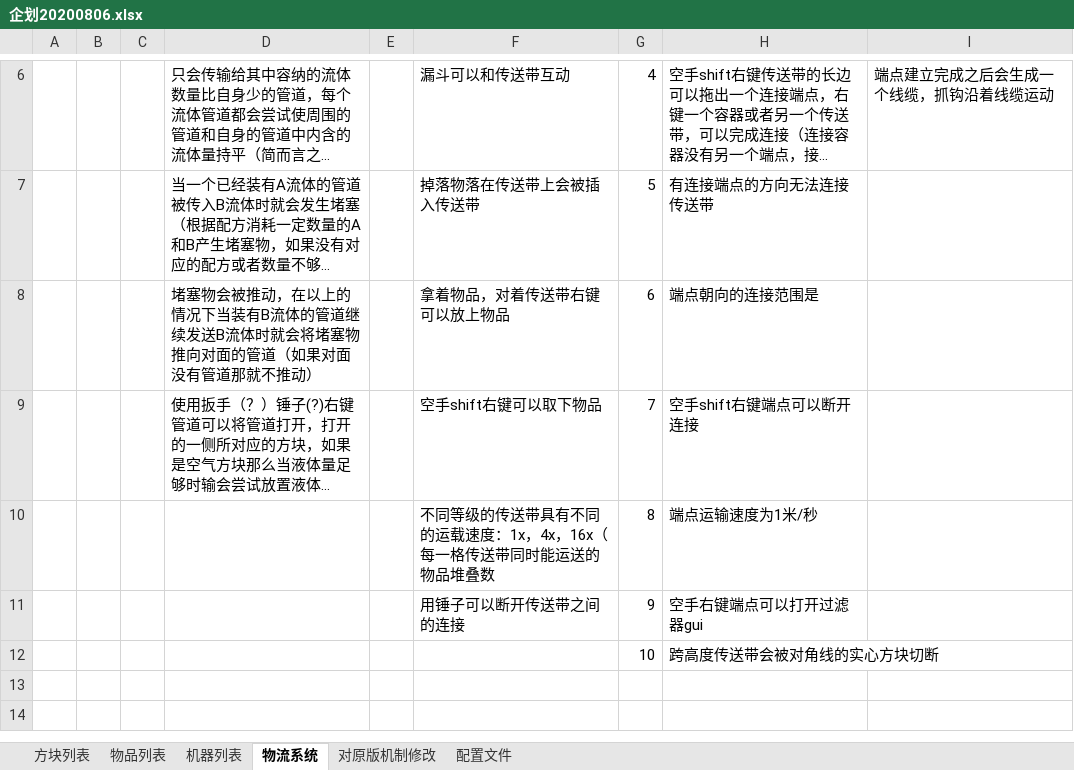
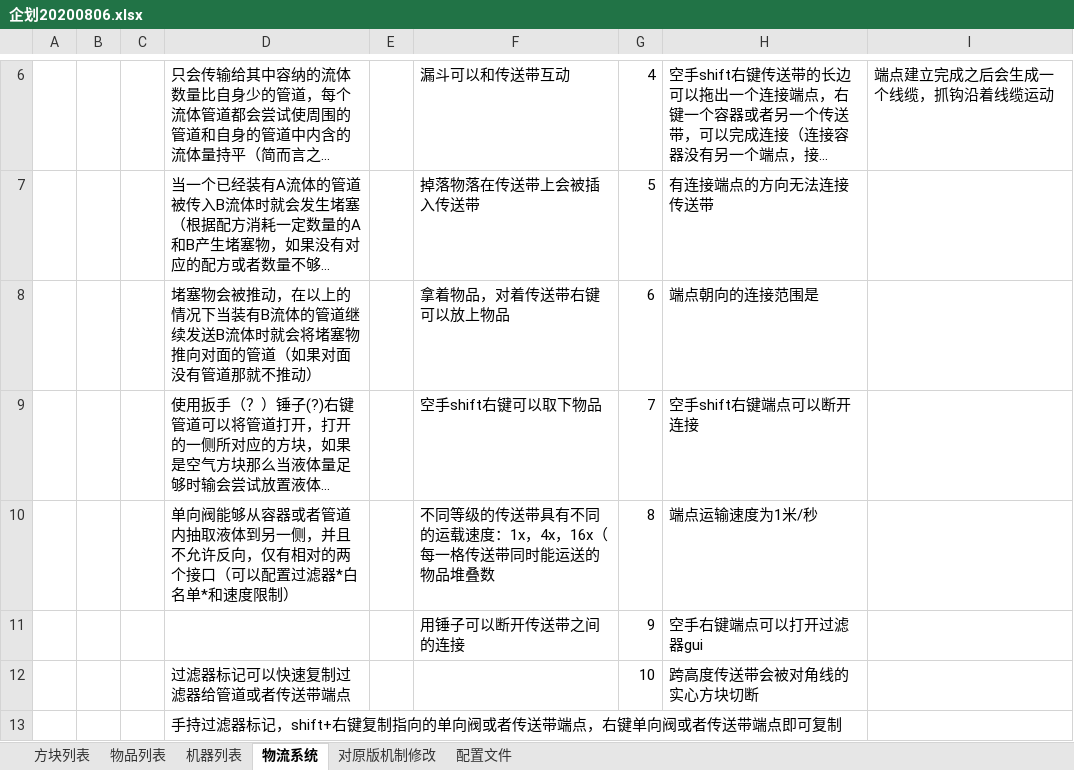
Before and after one commit to M-F-R-F/micro_machinery, an Excel workbook: 参考/资料/企划20200806.xlsx, sheet 物流系统, drawn as a sheet; only a part is shown, gaps mark what is left out; long unchanged cells end in …; values as stored, in another font and other column widths than the file's, no borders; charts and pictures not drawn; the diff names each change by its address in the sheet, - before the commit and + after, or states it on an @@ line.

```diff
--- a/参考/资料/企划20200806.xlsx (sheet 物流系统)
+++ b/参考/资料/企划20200806.xlsx (sheet 物流系统)
-D10: (empty)
+D10: 单向阀能够从容器或者管道内抽取液体到另一侧，并且不允许反向，仅有相对的两个接口（可以配置过滤器*白名单*和速度限制）
-D12: (empty)
+D12: 过滤器标记可以快速复制过滤器给管道或者传送带端点
+row 13:  |  |  | 手持过滤器标记，shift+右键复制指向的单向阀或者传送带端点，右键单向阀或者传送带端点即可复制
```
Also changed, not shown: sheet 物品列表, sheet 方块列表, charts or pictures.
